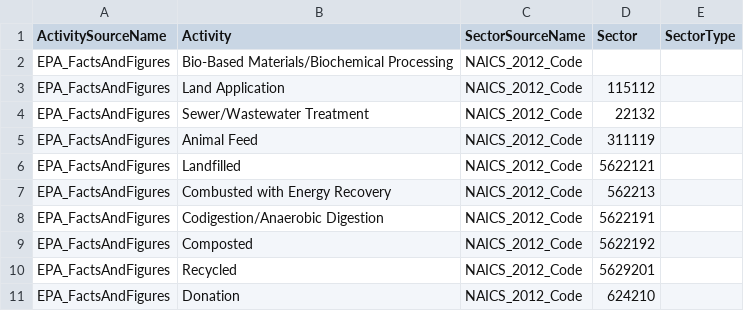
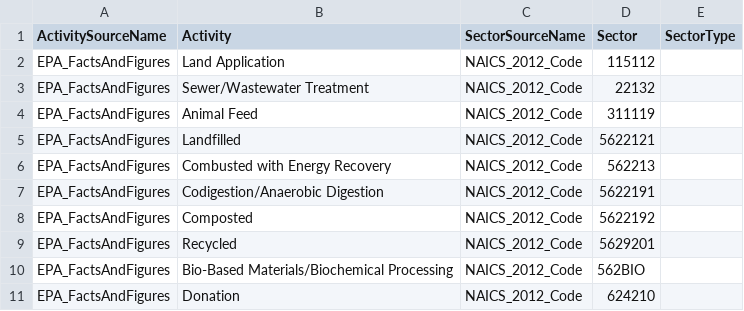
Before and after one commit to USEPA/flowsa, a CSV file: flowsa/data/activitytosectormapping/NAICS_Crosswalk_EPA_FactsAndFigures.csv, drawn as a sheet; removed rows and columns are numbered as before the commit, all else as after; the diff names each change by its address in the sheet, - before the commit and + after, or states it on an @@ line.

```diff
--- a/flowsa/data/activitytosectormapping/NAICS_Crosswalk_EPA_FactsAndFigures.csv
+++ b/flowsa/data/activitytosectormapping/NAICS_Crosswalk_EPA_FactsAndFigures.csv
-row 2: EPA_FactsAndFigures | Bio-Based Materials/Biochemical Processing | NAICS_2012_Code
+row 10: EPA_FactsAndFigures | Bio-Based Materials/Biochemical Processing | NAICS_2012_Code | 562BIO
```
Also changed, not shown: flowsa/data/NAICS_2012_Crosswalk.csv, flowsa/data/NAICS_Crosswalk_TimeSeries.csv, 6 other files.
